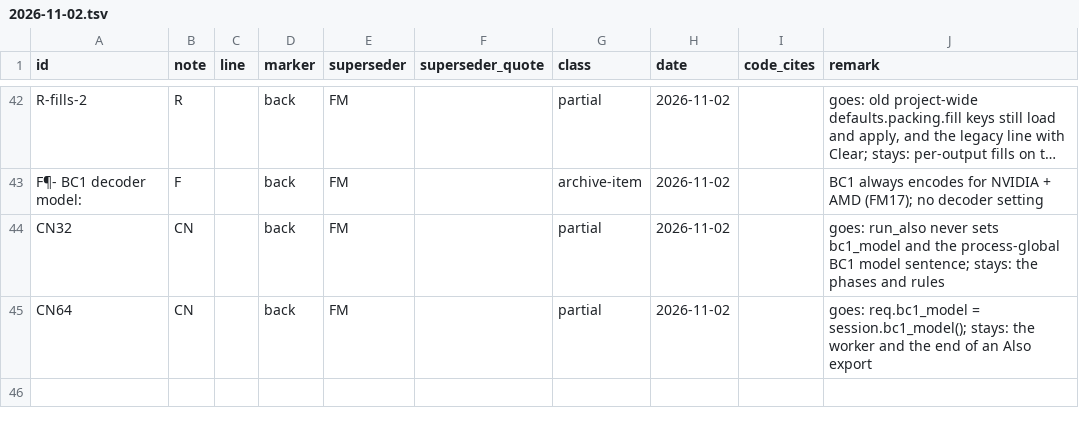
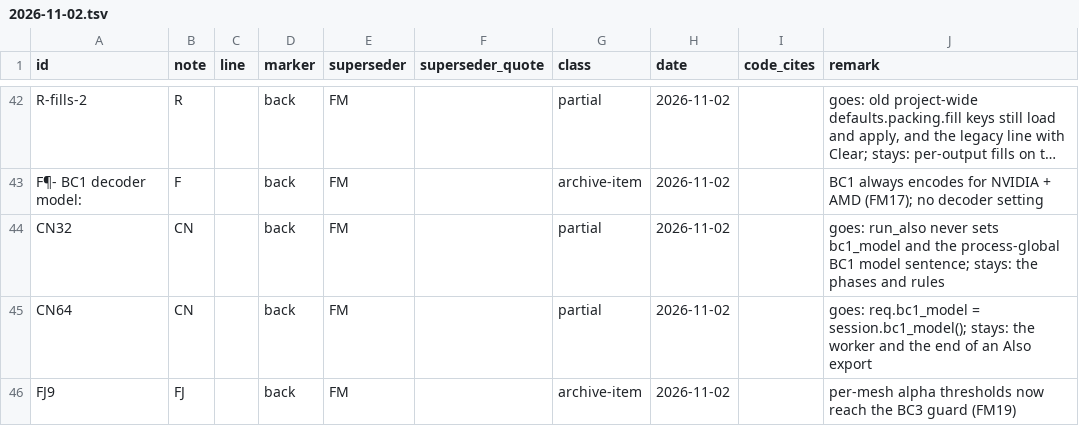
Before and after one commit to Alistra-za/Tessalith, a TSV file: tools/decisions-archive/2026-11-02.tsv, drawn as a sheet; only a part is shown, gaps mark what is left out; long unchanged cells end in ….

Commit message:
2.0: BC3 alpha guard uses the resolved alpha-test cutoff (Note FM)

```diff
--- a/tools/decisions-archive/2026-11-02.tsv
+++ b/tools/decisions-archive/2026-11-02.tsv
@@ -45 +45,2 @@ CN32	CN		back	FM		partial	2026-11-02		goes: run_also never sets bc1_model and th
 CN64	CN		back	FM		partial	2026-11-02		goes: req.bc1_model = session.bc1_model(); stays: the worker and the end of an Also export
+FJ9	FJ		back	FM		archive-item	2026-11-02		per-mesh alpha thresholds now reach the BC3 guard (FM19)
```
Also changed, not shown: 22 other files.
